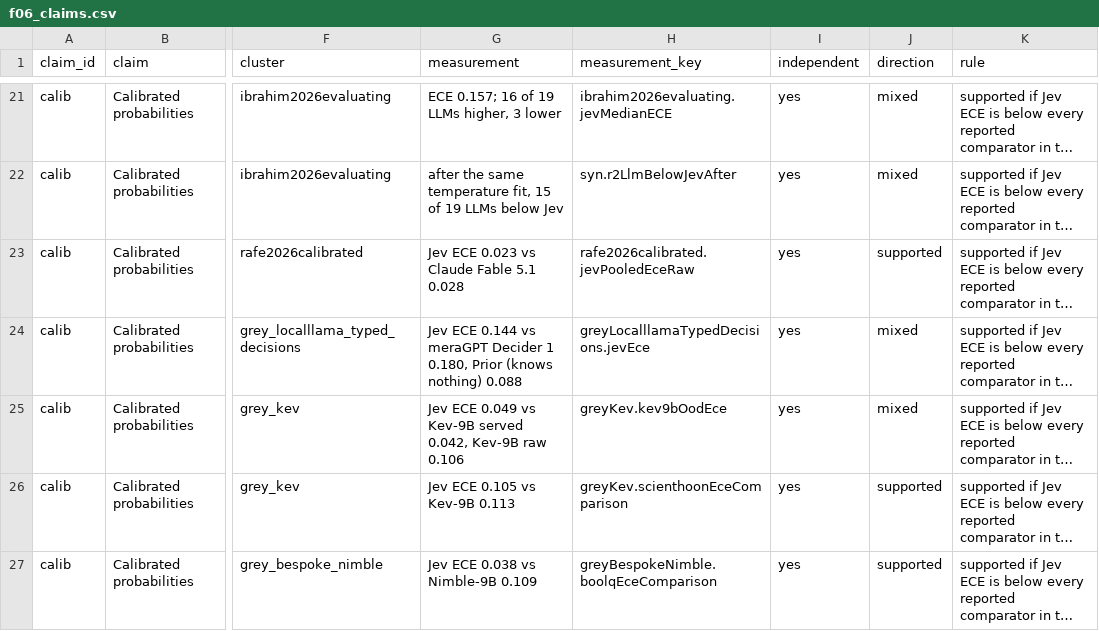
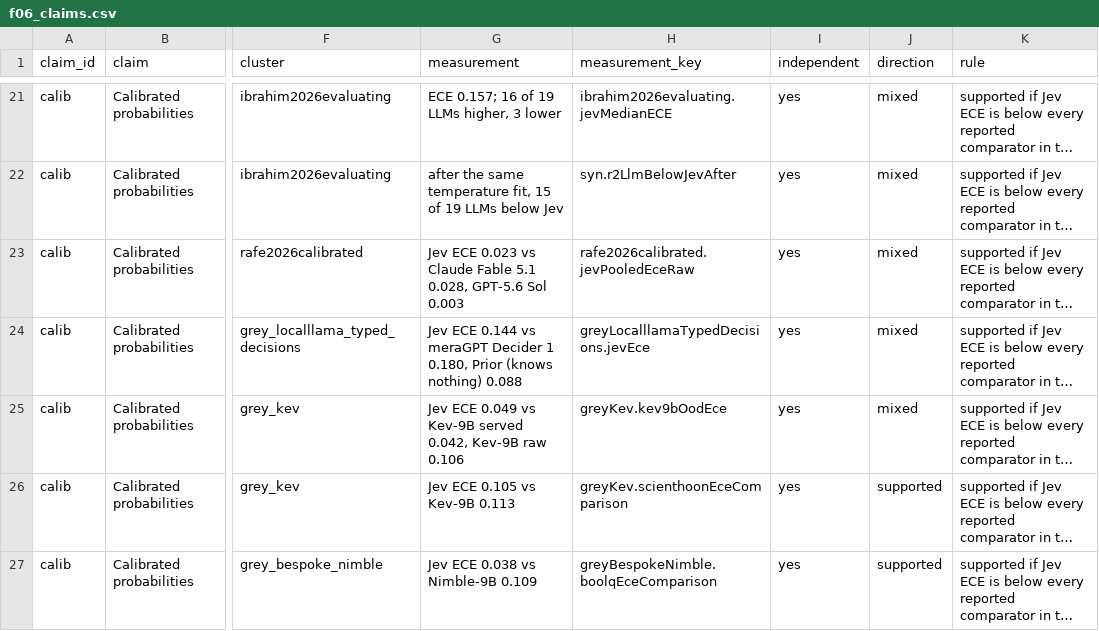
Before and after one commit to pozapas/system-one-models-survey, a CSV file: ledger/synthesis_tables/f06_claims.csv, drawn as a sheet; only a part is shown, gaps mark what is left out; long unchanged cells end in …; the diff names each change by its address in the sheet, - before the commit and + after, or states it on an @@ line.

```diff
--- a/ledger/synthesis_tables/f06_claims.csv
+++ b/ledger/synthesis_tables/f06_claims.csv
-G23 (measurement): …Fable 5.1 0.028
+G23 (measurement): …Fable 5.1 0.028, GPT-5.6 Sol 0.003
-J23 (direction): supported
+J23 (direction): mixed
```
Also changed, not shown: ledger/ledger.csv, ledger/synthesis_tables/t05_claims.csv, 22 other files.
